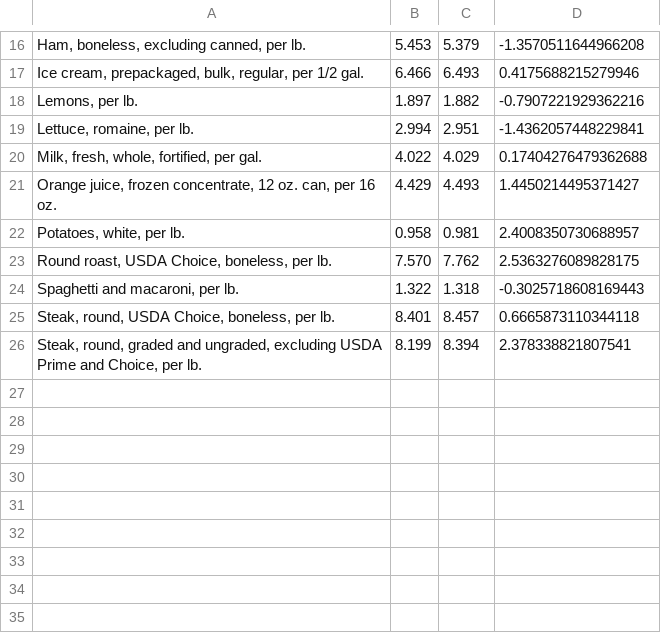
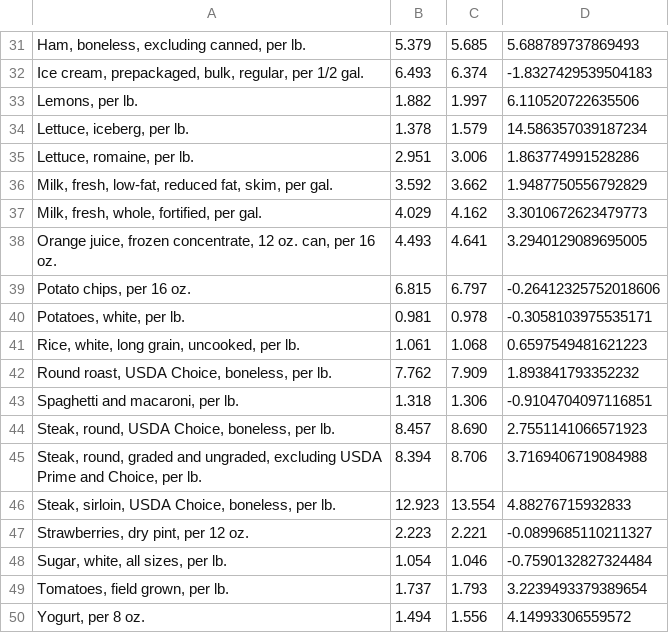
Before and after one commit to kv-hearst/cpi-api, a CSV file: data/bls_table.csv, drawn as a sheet; only a part is shown, gaps mark what is left out; removed rows and columns are numbered as before the commit, all else as after; the diff covers the shown part only; the diff names each change by its address in the sheet, - before the commit and + after, or states it on an @@ line.

```diff
--- a/data/bls_table.csv
+++ b/data/bls_table.csv
-column B, rows 16-26: 5.453 | 6.466 | 1.897 | 2.994 | 4.022 | 4.429 | 0.958 | 7.570 | 1.322 | 8.401 | 8.199
+column C, rows 31-33: 5.685 | 6.374 | 1.997; row 35: 3.006; rows 37-38: 4.162 | 4.641; row 40: 0.978; rows 42-45: 7.909 | 1.306 | 8.690 | 8.706
-D31: -1.3570511644966208
+D31: 5.688789737869493
-D32: 0.4175688215279946
+D32: -1.8327429539504183
-D33: -0.7907221929362216
+D33: 6.110520722635506
+row 34: Lettuce, iceberg, per lb. | 1.378 | 1.579 | 14.586357039187234
-D35: -1.4362057448229841
+D35: 1.863774991528286
+row 36: Milk, fresh, low-fat, reduced fat, skim, per gal. | 3.592 | 3.662 | 1.9487750556792829
-D37: 0.17404276479362688
+D37: 3.3010672623479773
-D38: 1.4450214495371427
+D38: 3.2940129089695005
+row 39: Potato chips, per 16 oz. | 6.815 | 6.797 | -0.26412325752018606
-D40: 2.4008350730688957
+D40: -0.3058103975535171
+row 41: Rice, white, long grain, uncooked, per lb. | 1.061 | 1.068 | 0.6597549481621223
-D42: 2.5363276089828175
+D42: 1.893841793352232
-D43: -0.3025718608169443
+D43: -0.9104704097116851
-D44: 0.6665873110344118
+D44: 2.7551141066571923
-D45: 2.378338821807541
+D45: 3.7169406719084988
+row 46: Steak, sirloin, USDA Choice, boneless, per lb. | 12.923 | 13.554 | 4.88276715932833
+row 47: Strawberries, dry pint, per 12 oz. | 2.223 | 2.221 | -0.0899685110211327
+row 48: Sugar, white, all sizes, per lb. | 1.054 | 1.046 | -0.7590132827324484
+row 49: Tomatoes, field grown, per lb. | 1.737 | 1.793 | 3.2239493379389654
+row 50: Yogurt, per 8 oz. | 1.494 | 1.556 | 4.14993306559572
```
Also changed, not shown: 15 added rows and 14 edited cells elsewhere in this file, data/bls_chart.csv, 8 other files.
